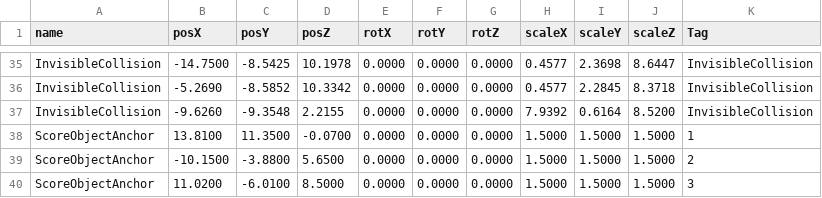
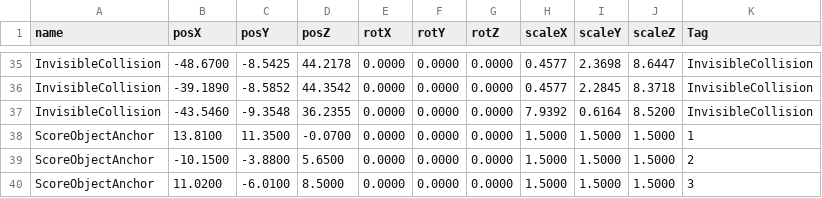
Before and after one commit to wizgame2023/2025afterGame, a CSV file: 2025afterGame/media/Stage/positions.csv, drawn as a sheet; only a part is shown, gaps mark what is left out; the diff covers the shown part only; the diff names each change by its address in the sheet, - before the commit and + after, or states it on an @@ line.

```diff
--- a/2025afterGame/media/Stage/positions.csv
+++ b/2025afterGame/media/Stage/positions.csv
-B35 (posX): -14.7500
+B35 (posX): -48.6700
-D35 (posZ): 10.1978
+D35 (posZ): 44.2178
-B36 (posX): -5.2690
+B36 (posX): -39.1890
-D36 (posZ): 10.3342
+D36 (posZ): 44.3542
-B37 (posX): -9.6260
+B37 (posX): -43.5460
-D37 (posZ): 2.2155
+D37 (posZ): 36.2355
```
Also changed, not shown: 36 edited cells elsewhere in this file.
